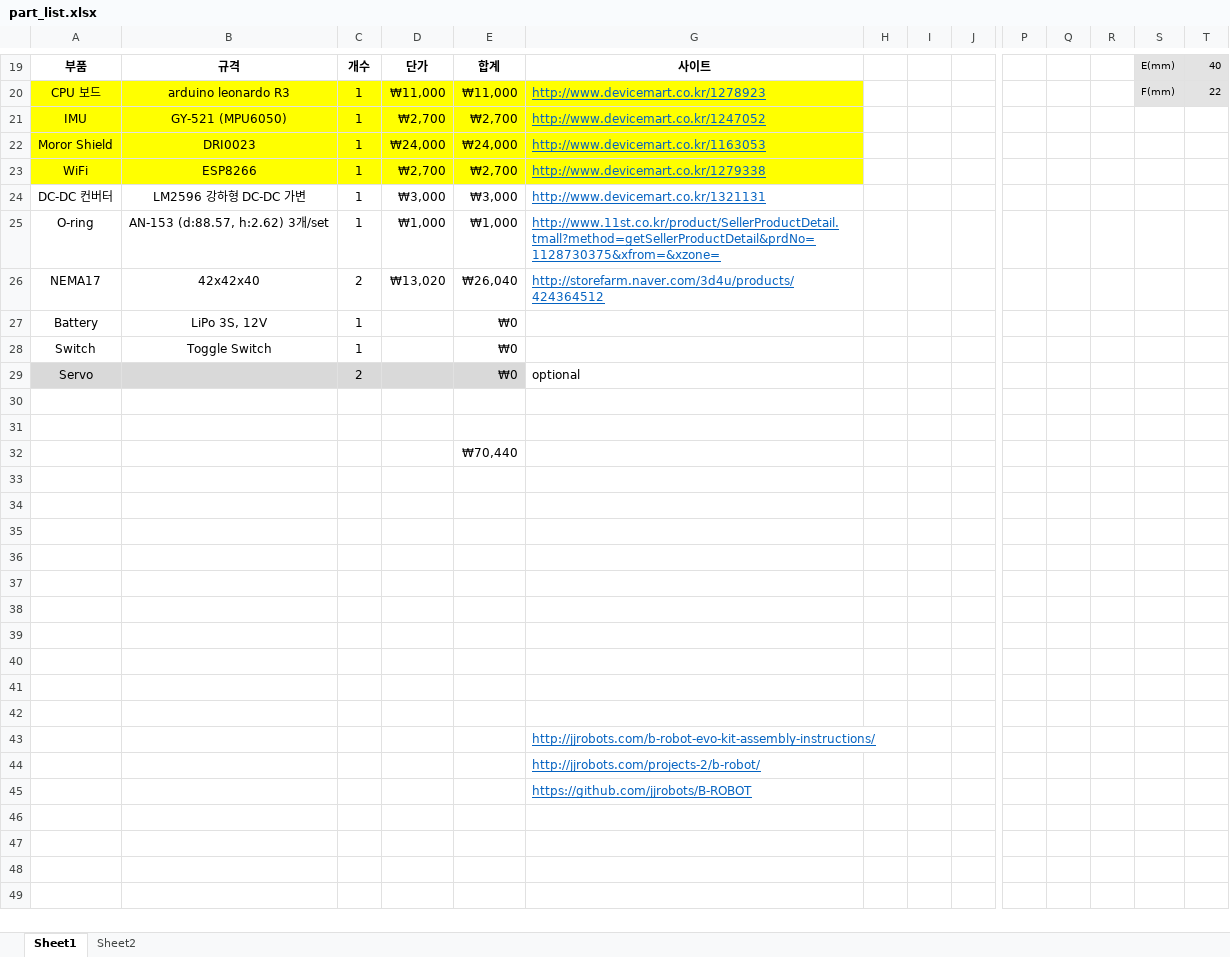
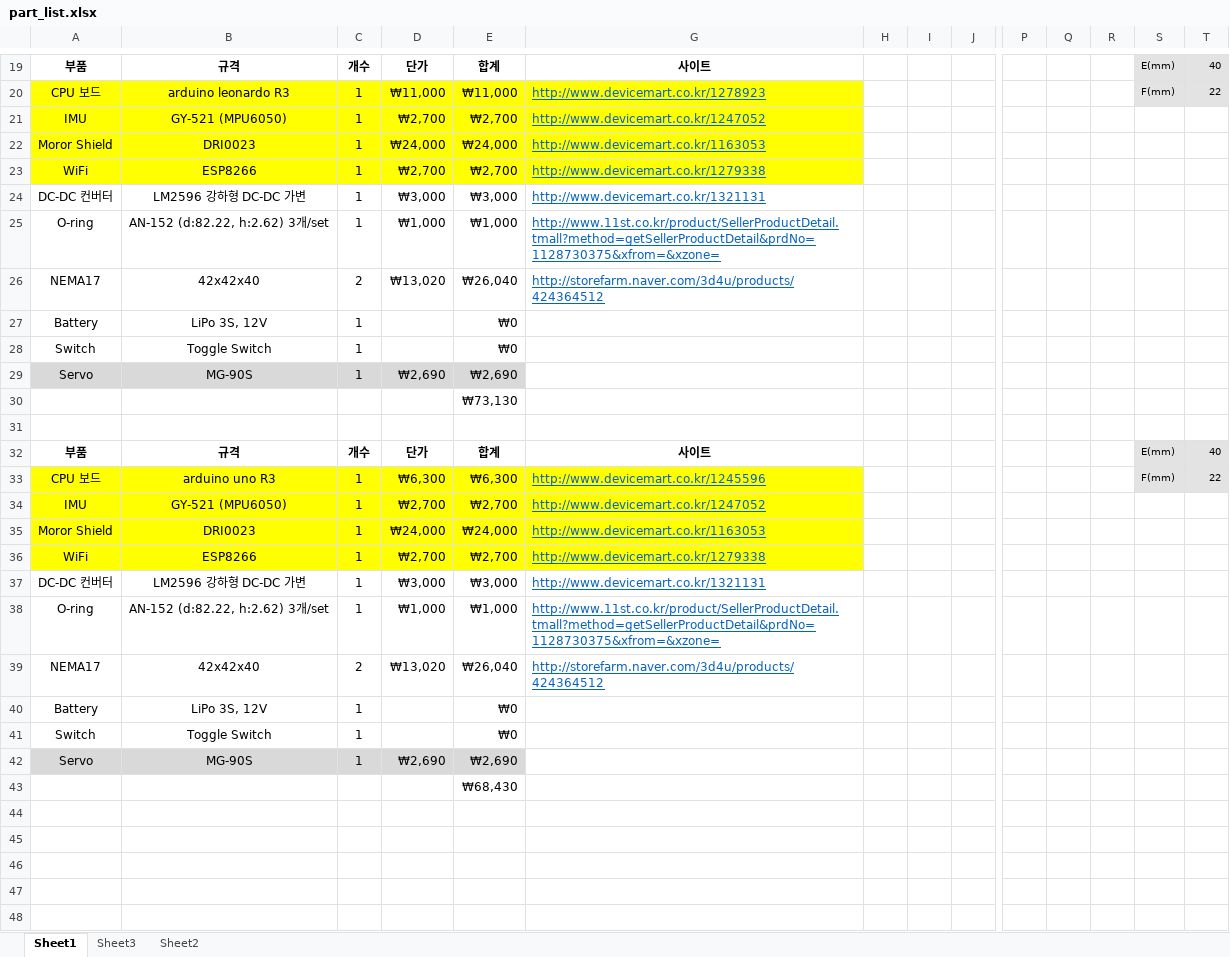
Before and after one commit to PingguSoft/B-ROBOT, an Excel workbook: sch/part_list.xlsx, sheet Sheet1, drawn as a sheet; only a part is shown, gaps mark what is left out; the shorter side is filled out with more unchanged rows; values as stored, in another font and other column widths than the file's, no borders; charts and pictures not drawn; removed rows and columns are numbered as before the commit, all else as after; rows hold the shown columns only; the diff names each change by its address in the sheet, - before the commit and + after, or states it on an @@ line.

```diff
--- a/sch/part_list.xlsx (sheet Sheet1)
+++ b/sch/part_list.xlsx (sheet Sheet1)
+sheet tab: Sheet3
-B25: AN-153 (d:88.57, h:2.62) 3개/set
+B25: AN-152 (d:82.22, h:2.62) 3개/set
-row 29: Servo |  | 2 |  | ₩0 | optional
+row 29: Servo | MG-90S | 1 | ₩2,690 | ₩2,690
+row 30:  |  |  |  | ₩73,130
-row 32: (empty)
+row 32: 부품 | 규격 | 개수 | 단가 | 합계 | 사이트 |  |  |  |  |  |  | E(mm) | 40
-S32:T32 fill: none
+S32:T32 fill: #E3E3E3
+row 33: CPU 보드 | arduino uno R3 | 1 | ₩6,300 | ₩6,300 | http://www.devicemart.co.kr/1245596 |  |  |  |  |  |  | F(mm) | 22
+row 34: IMU | GY-521 (MPU6050) | 1 | ₩2,700 | ₩2,700 | http://www.devicemart.co.kr/1247052
+row 35: Moror Shield | DRI0023 | 1 | ₩24,000 | ₩24,000 | http://www.devicemart.co.kr/1163053
+row 36: WiFi | ESP8266 | 1 | ₩2,700 | ₩2,700 | http://www.devicemart.co.kr/1279338
+row 37: DC-DC 컨버터 | LM2596 강하형 DC-DC 가변 | 1 | ₩3,000 | ₩3,000 | http://www.devicemart.co.kr/1321131
+row 38: O-ring | AN-152 (d:82.22, h:2.62) 3개/set | 1 | ₩1,000 | ₩1,000 | http://www.11st.co.kr/product/SellerProductDetail.tmall?method=getSellerProductDetail&prdNo=1128730375&xfrom=&xzone=
+row 39: NEMA17 | 42x42x40 | 2 | ₩13,020 | ₩26,040 | http://storefarm.naver.com/3d4u/products/424364512
+row 40: Battery | LiPo 3S, 12V | 1 |  | ₩0
+row 41: Switch | Toggle Switch | 1 |  | ₩0
+row 42: Servo | MG-90S | 1 | ₩2,690 | ₩2,690
-E43: ₩70,440
+E43: ₩68,430
-row 33: (empty)
```
Also changed, not shown: hidden cells, 12 other files.
